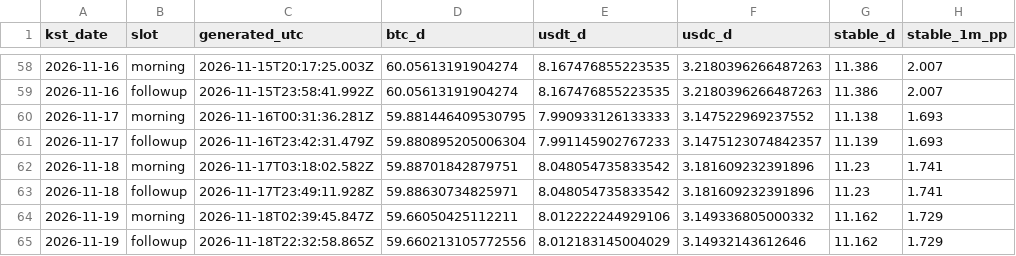
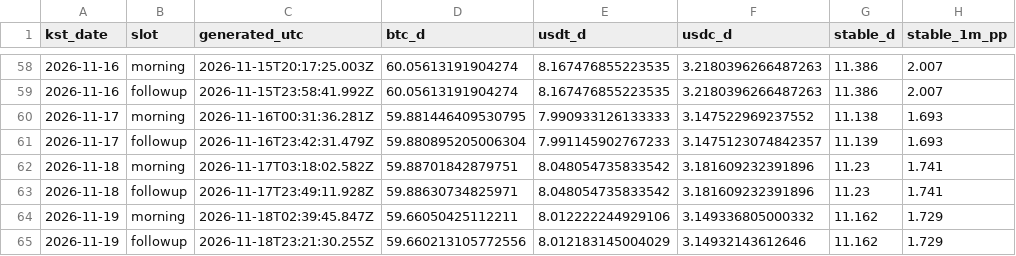
Before and after one commit to tlzkrh1029/daily-crypto-briefing, a CSV file: data/log.csv, drawn as a sheet; only a part is shown, gaps mark what is left out; the diff names each change by its address in the sheet, - before the commit and + after, or states it on an @@ line.

```diff
--- a/data/log.csv
+++ b/data/log.csv
-C65 (generated_utc): 2026-11-18T22:32:58.865Z
+C65 (generated_utc): 2026-11-18T23:21:30.255Z
```
Also changed, not shown: 4 other files.
